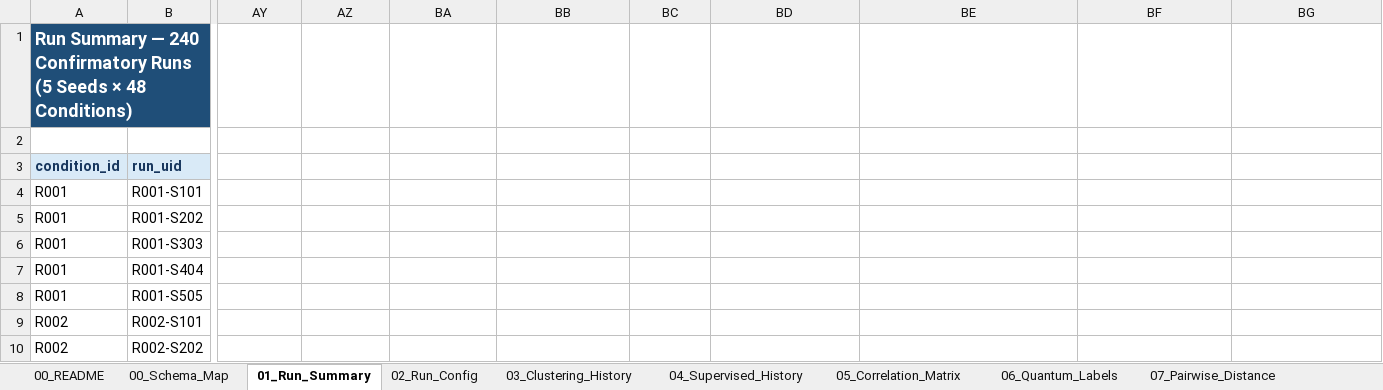
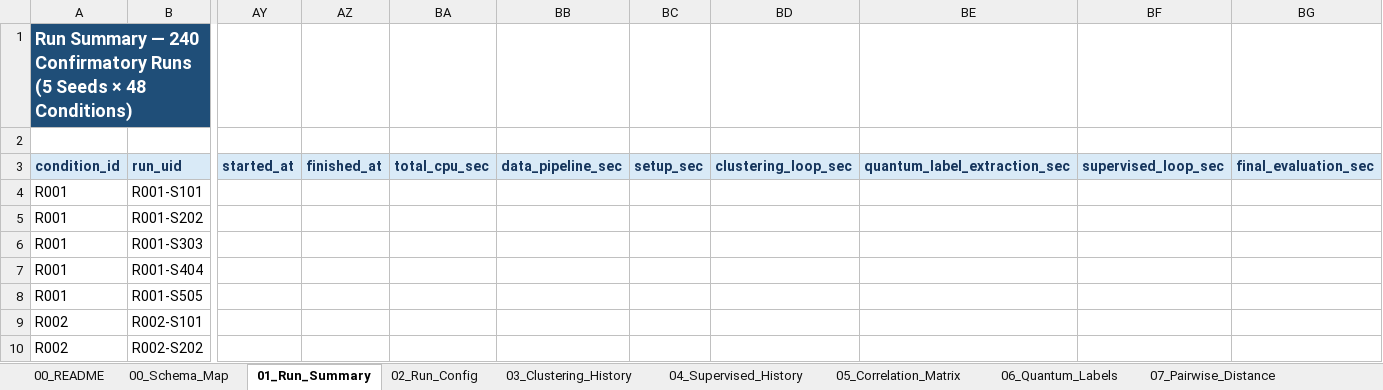
Before and after one commit to rexxar280903/MORE-HD-COMPLEX, an Excel workbook: MORE_HD_master_confirmatory_240runs.xlsx, sheet 01_Run_Summary, drawn as a sheet; only a part is shown, gaps mark what is left out; values as stored, in another font and other column widths than the file's, no borders; the diff covers the shown part only; the diff names each change by its address in the sheet, - before the commit and + after, or states it on an @@ line.

```diff
--- a/MORE_HD_master_confirmatory_240runs.xlsx (sheet 01_Run_Summary)
+++ b/MORE_HD_master_confirmatory_240runs.xlsx (sheet 01_Run_Summary)
-AY3: (empty)
+AY3: started_at
-AY3:BG3 fill: none
+AY3:BG3 fill: #D9EAF7
-AZ3: (empty)
+AZ3: finished_at
-BA3: (empty)
+BA3: total_cpu_sec
-BB3: (empty)
+BB3: data_pipeline_sec
-BC3: (empty)
+BC3: setup_sec
-BD3: (empty)
+BD3: clustering_loop_sec
-BE3: (empty)
+BE3: quantum_label_extraction_sec
-BF3: (empty)
+BF3: supervised_loop_sec
-BG3: (empty)
+BG3: final_evaluation_sec
```
Also changed, not shown: 6 edited cells and cell formats elsewhere in this sheet, sheet 00_Schema_Map, sheet 17_JalurB_Selection, sheet 04_Supervised_History, sheet 12_Seed_Aggregation, sheet 00_README, sheet 03_Clustering_History, other sheet tabs, 3 other files.
